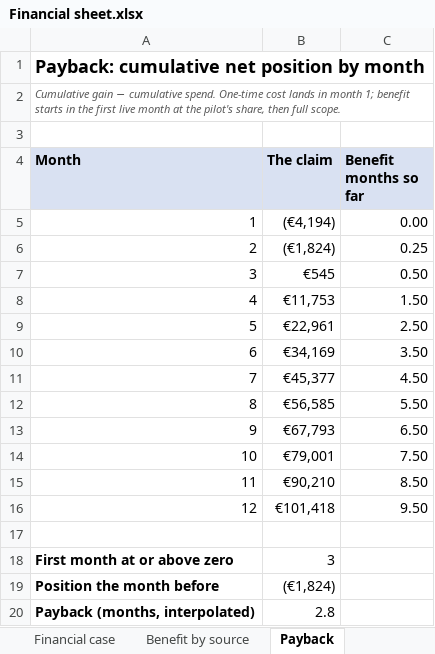
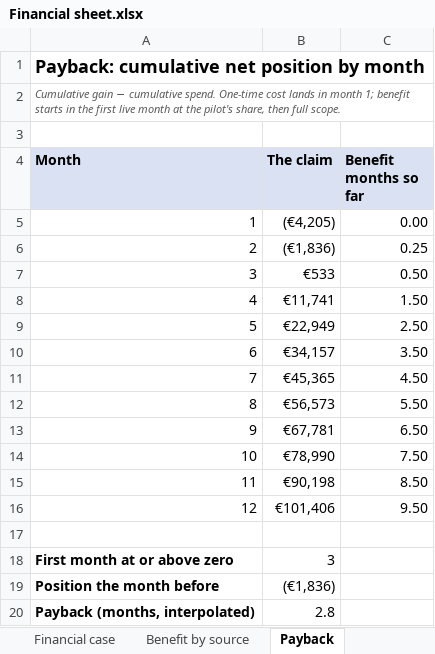
Before and after one commit to shkumbimgjirafa/Gjirafa-DynamicDiscounts, an Excel workbook: docs/hackathon-2026/Financial sheet.xlsx, sheet Payback, drawn as a sheet; values as stored, in another font and other column widths than the file's, no borders; the diff names each change by its address in the sheet, - before the commit and + after, or states it on an @@ line.

```diff
--- a/docs/hackathon-2026/Financial sheet.xlsx (sheet Payback)
+++ b/docs/hackathon-2026/Financial sheet.xlsx (sheet Payback)
-B5 (The claim): (€4,194)
+B5 (The claim): (€4,205)
-B6 (The claim): (€1,824)
+B6 (The claim): (€1,836)
-B7 (The claim): €545
+B7 (The claim): €533
-B8 (The claim): €11,753
+B8 (The claim): €11,741
-B9 (The claim): €22,961
+B9 (The claim): €22,949
-B10 (The claim): €34,169
+B10 (The claim): €34,157
-B11 (The claim): €45,377
+B11 (The claim): €45,365
-B12 (The claim): €56,585
+B12 (The claim): €56,573
-B13 (The claim): €67,793
+B13 (The claim): €67,781
-B14 (The claim): €79,001
+B14 (The claim): €78,990
-B15 (The claim): €90,210
+B15 (The claim): €90,198
-B16 (The claim): €101,418
+B16 (The claim): €101,406
-B19 (The claim): (€1,824)
+B19 (The claim): (€1,836)
```
Also changed, not shown: sheet Summary, sheet Financial case, sheet Inputs, sheet Evidence, 7 other files.
